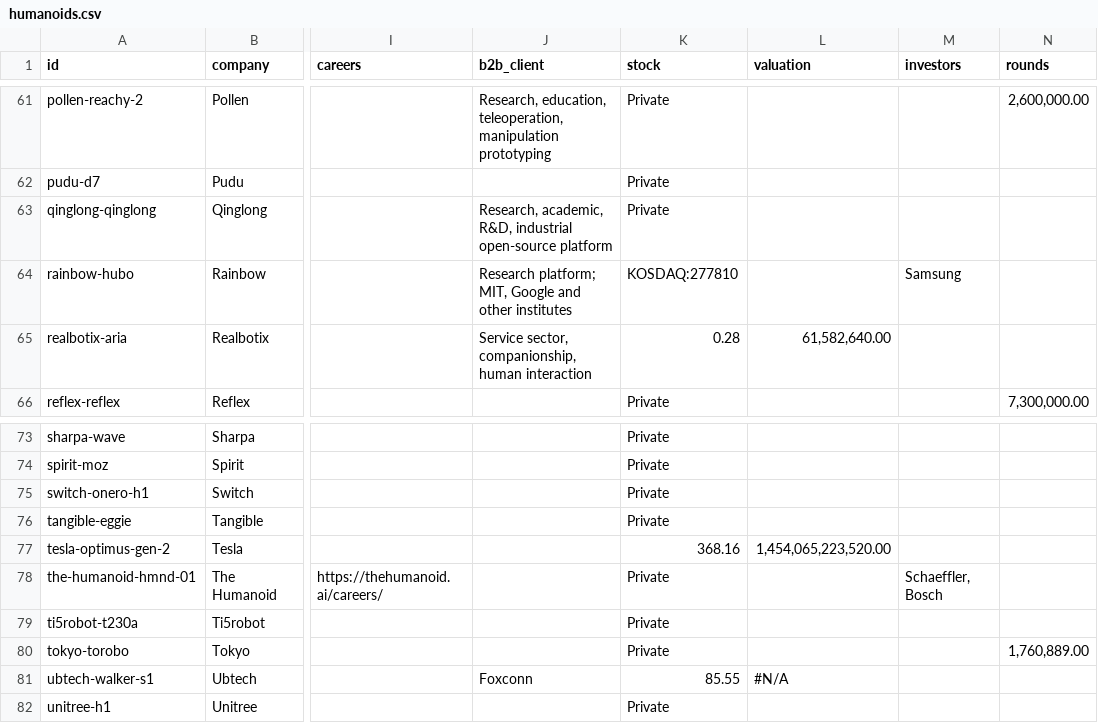
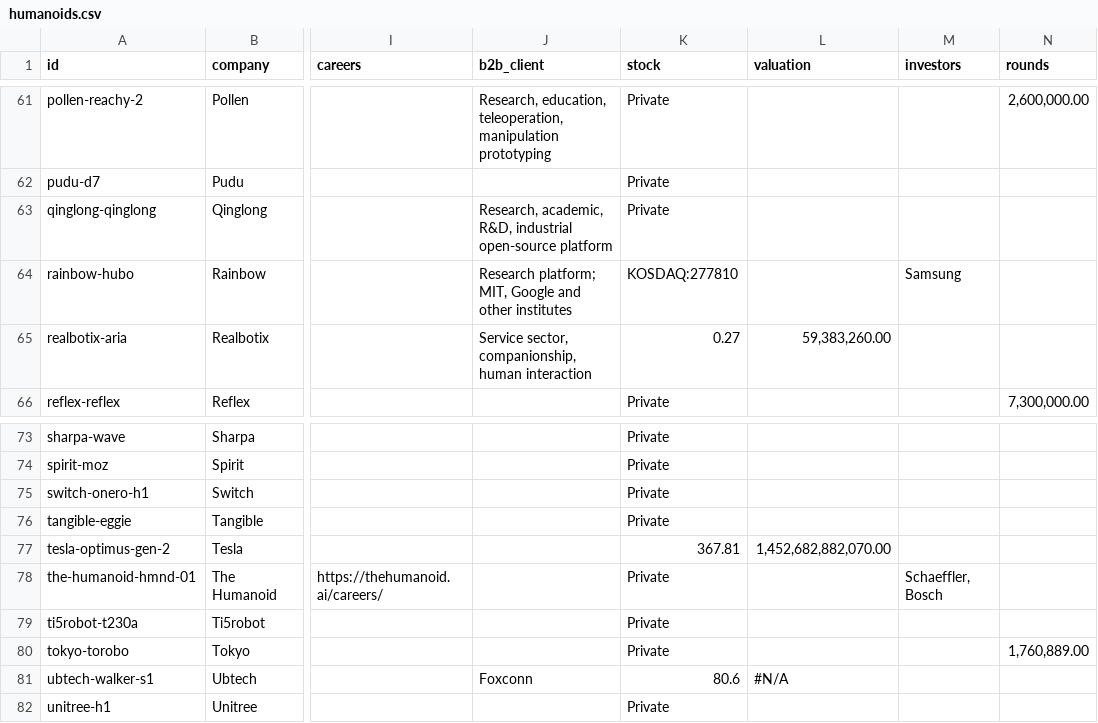
Before and after one commit to integrarobot/integrarobot-robotics-database, a CSV file: data/humanoids.csv, drawn as a sheet; only a part is shown, gaps mark what is left out; the diff names each change by its address in the sheet, - before the commit and + after, or states it on an @@ line.

```diff
--- a/data/humanoids.csv
+++ b/data/humanoids.csv
-K65 (stock): 0.28
+K65 (stock): 0.27
-L65 (valuation): 61,582,640.00
+L65 (valuation): 59,383,260.00
-K77 (stock): 368.16
+K77 (stock): 367.81
-L77 (valuation): 1,454,065,223,520.00
+L77 (valuation): 1,452,682,882,070.00
-K81 (stock): 85.55
+K81 (stock): 80.6
```
Also changed, not shown: 7 other files.
